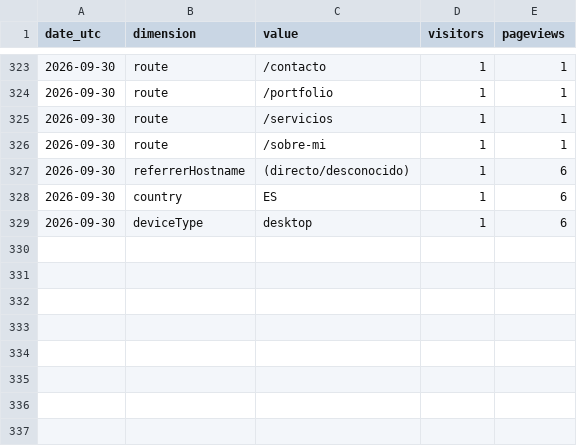
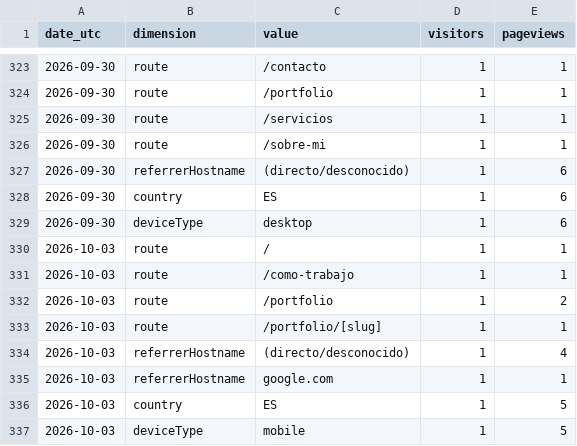
Before and after one commit to noobiedeviedoo/web-metrics-vercel, a CSV file: daily_breakdown.csv, drawn as a sheet; only a part is shown, gaps mark what is left out; the diff names each change by its address in the sheet, - before the commit and + after, or states it on an @@ line.

```diff
--- a/daily_breakdown.csv
+++ b/daily_breakdown.csv
+row 330: 2026-10-03 | route | / | 1 | 1
+row 331: 2026-10-03 | route | /como-trabajo | 1 | 1
+row 332: 2026-10-03 | route | /portfolio | 1 | 2
+row 333: 2026-10-03 | route | /portfolio/[slug] | 1 | 1
+row 334: 2026-10-03 | referrerHostname | (directo/desconocido) | 1 | 4
+row 335: 2026-10-03 | referrerHostname | google.com | 1 | 1
+row 336: 2026-10-03 | country | ES | 1 | 5
+row 337: 2026-10-03 | deviceType | mobile | 1 | 5
```
Also changed, not shown: daily_totals.csv.
